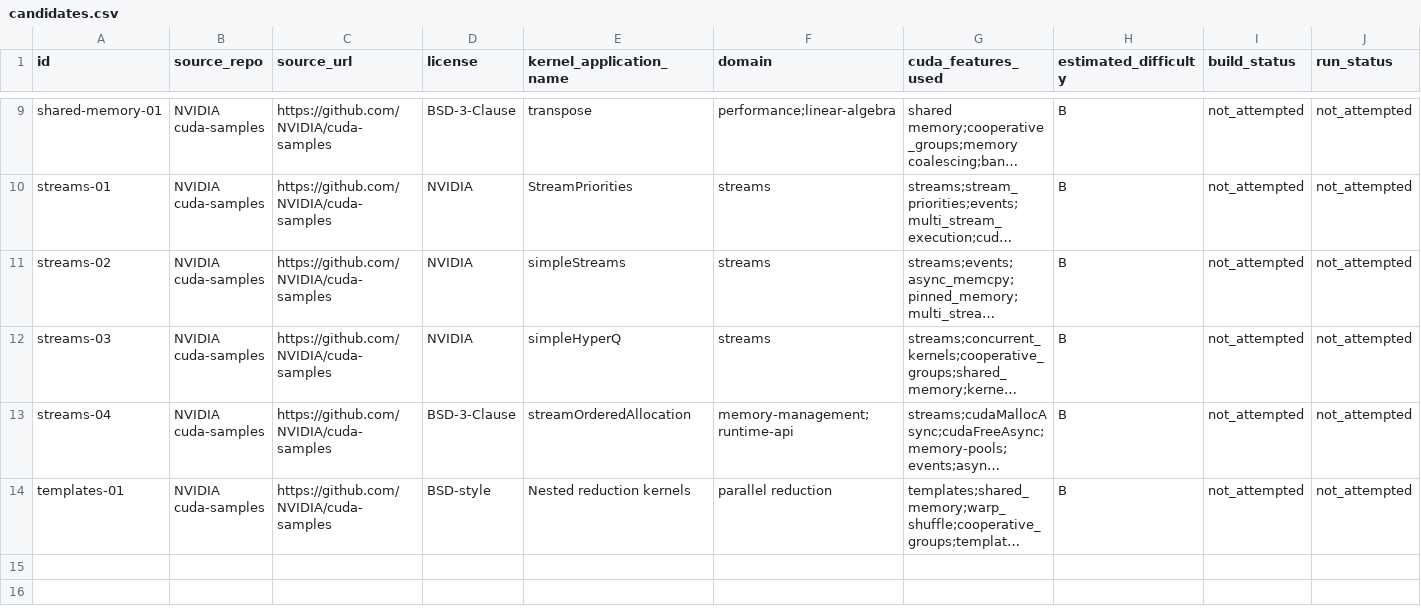
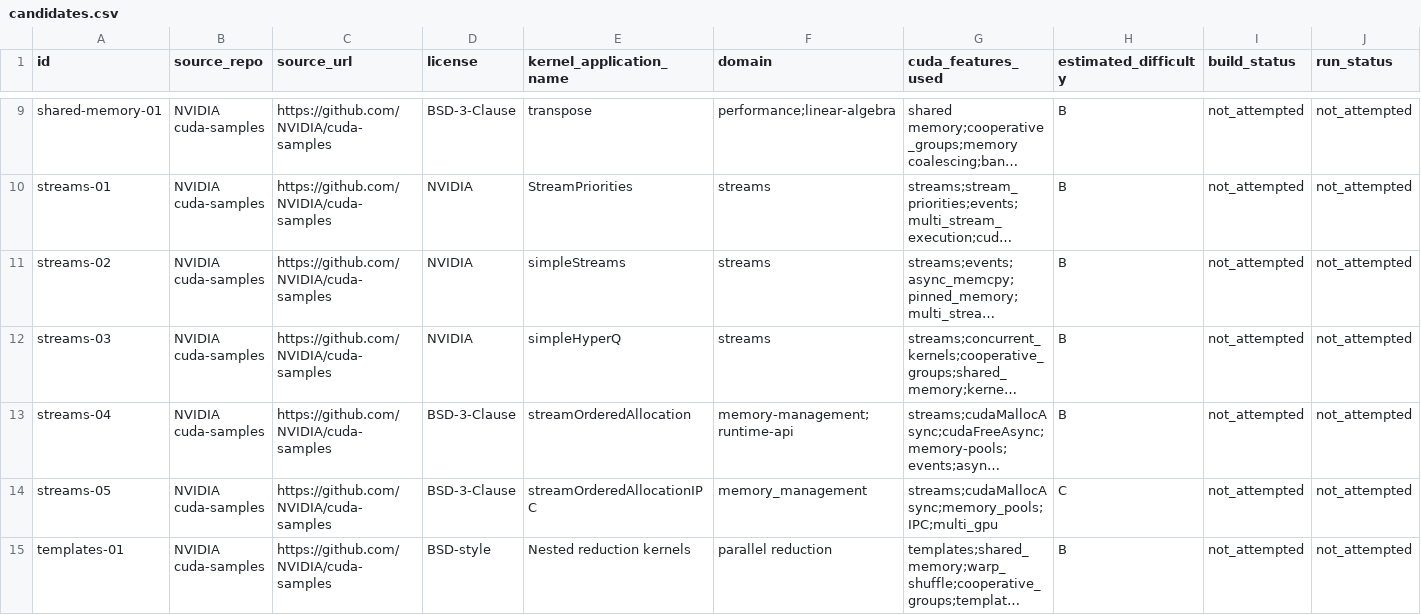
Before and after one commit to ece4500group18/cuda-sycl-benchmark, a CSV file: benchmark/collection/streams-atomics-templates/candidates.csv, drawn as a sheet; only a part is shown, gaps mark what is left out; long unchanged cells end in …; rows hold the shown columns only; the diff names each change by its address in the sheet, - before the commit and + after, or states it on an @@ line.

Commit message:
add streams-05 streamOrderedAllocationIPC CUDA memory pool IPC sample

```diff
--- a/benchmark/collection/streams-atomics-templates/candidates.csv
+++ b/benchmark/collection/streams-atomics-templates/candidates.csv
+row 14: streams-05 | NVIDIA cuda-samples | https://github.com/NVIDIA/cuda-samples | BSD-3-Clause | streamOrderedAllocationIPC | memory_management | streams;cudaMallocAsync;memory_pools;IPC;multi_gpu | C | not_attempted | not_attempted
```
Also changed, not shown: 10 other files.
